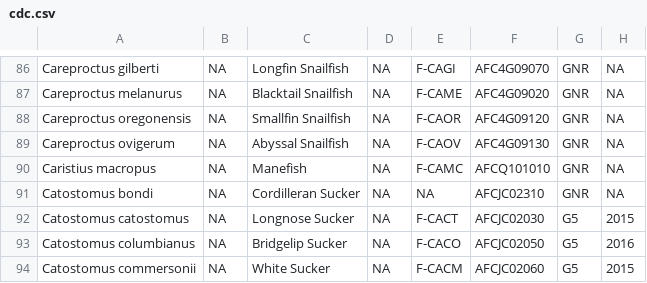
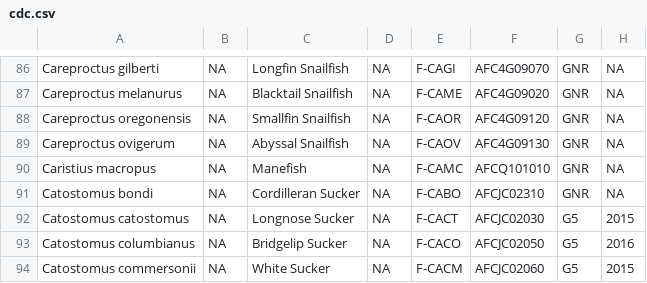
Before and after one commit to poissonconsulting/fishbc, a CSV file: data-raw/cdc/cdc.csv, drawn as a sheet; only a part is shown, gaps mark what is left out; the diff covers the shown part only; the diff names each change by its address in the sheet, - before the commit and + after, or states it on an @@ line.

```diff
--- a/data-raw/cdc/cdc.csv
+++ b/data-raw/cdc/cdc.csv
-E91: NA
+E91: F-CABO
```
Also changed, not shown: 4 removed rows and 9 edited cells elsewhere in this file, data-raw/cdc/ConsStatusRptExport.csv, data-raw/cdc/resultsExport.csv, 2 other files.
